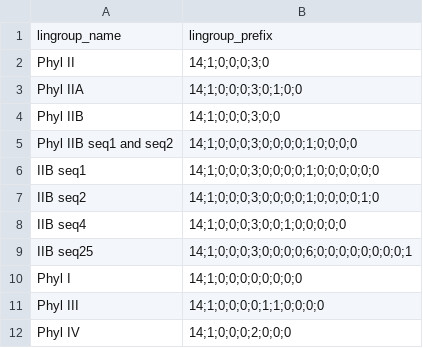
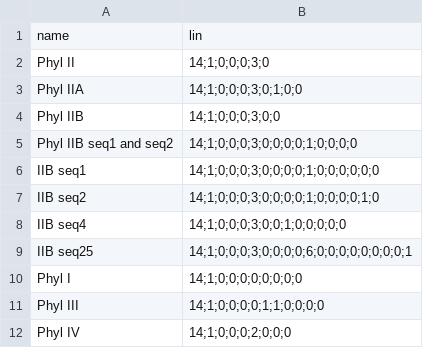
Before and after one commit to bluegenes/2023-demo-sourmash-LIN, a CSV file: inputs/ralstonia.lingroups.csv, drawn as a sheet.

Commit message:
update lingroup file headers

```diff
--- a/inputs/ralstonia.lingroups.csv
+++ b/inputs/ralstonia.lingroups.csv
@@ -1,2 +1,2 @@
-lingroup_name,lingroup_prefix
+name,lin
 Phyl II,14;1;0;0;0;3;0
```
Also changed, not shown: 1 other file.
